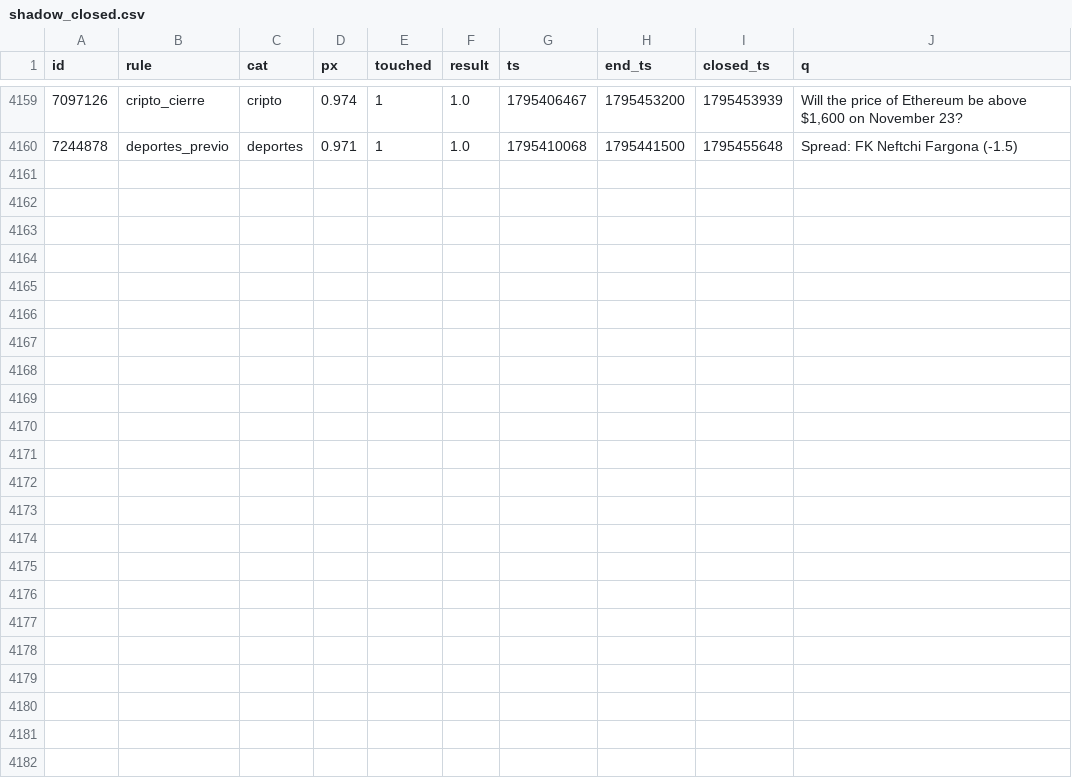
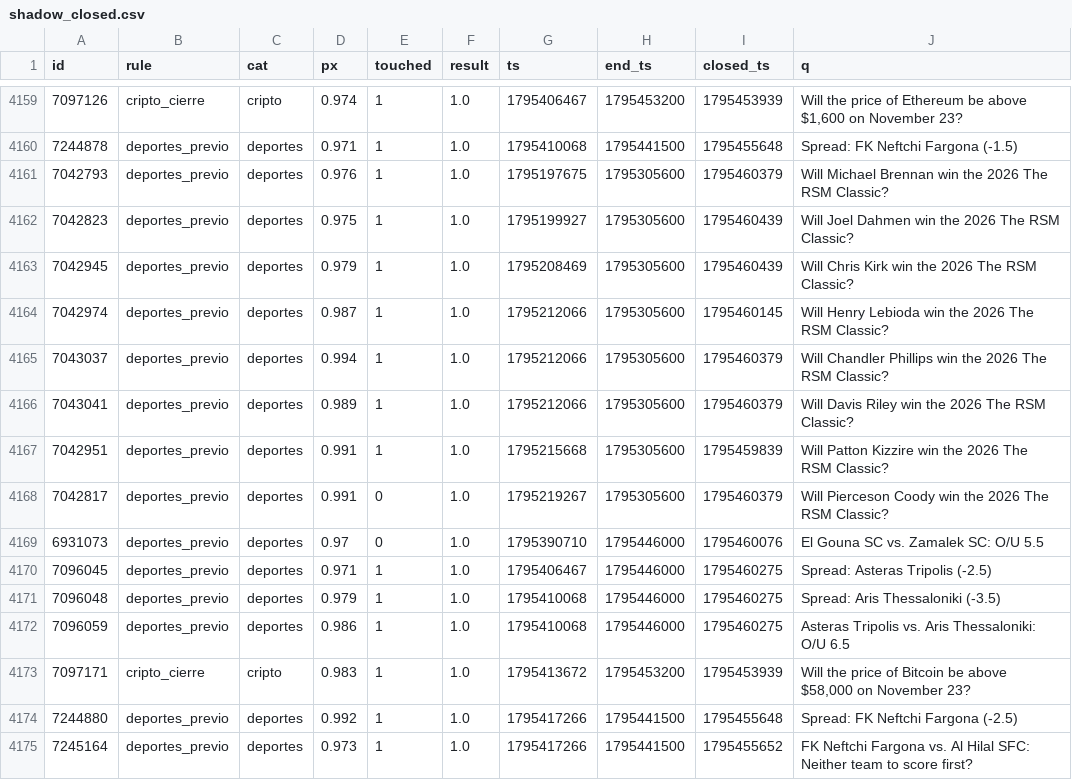
Before and after one commit to changelcerdajr-svg/changelpina, a CSV file: sweeper/data/paper/shadow_closed.csv, drawn as a sheet; only a part is shown, gaps mark what is left out.

```diff
--- a/sweeper/data/paper/shadow_closed.csv
+++ b/sweeper/data/paper/shadow_closed.csv
@@ -4160 +4160,16 @@ id,rule,cat,px,touched,result,ts,end_ts,closed_ts,q
 7244878,deportes_previo,deportes,0.971,1,1.0,1795410068,1795441500,1795455648,Spread: FK Neftchi Fargona (-1.5)
+7042793,deportes_previo,deportes,0.976,1,1.0,1795197675,1795305600,1795460379,Will Michael Brennan win the 2026 The RSM Classic?
+7042823,deportes_previo,deportes,0.975,1,1.0,1795199927,1795305600,1795460439,Will Joel Dahmen win the 2026 The RSM Classic?
+7042945,deportes_previo,deportes,0.979,1,1.0,1795208469,1795305600,1795460439,Will Chris Kirk win the 2026 The RSM Classic?
+7042974,deportes_previo,deportes,0.987,1,1.0,1795212066,1795305600,1795460145,Will Henry Lebioda win the 2026 The RSM Classic?
+7043037,deportes_previo,deportes,0.994,1,1.0,1795212066,1795305600,1795460379,Will Chandler Phillips win the 2026 The RSM Classic?
+7043041,deportes_previo,deportes,0.989,1,1.0,1795212066,1795305600,1795460379,Will Davis Riley win the 2026 The RSM Classic?
+7042951,deportes_previo,deportes,0.991,1,1.0,1795215668,1795305600,1795459839,Will Patton Kizzire win the 2026 The RSM Classic?
+7042817,deportes_previo,deportes,0.991,0,1.0,1795219267,1795305600,1795460379,Will Pierceson Coody win the 2026 The RSM Classic?
+6931073,deportes_previo,deportes,0.97,0,1.0,1795390710,1795446000,1795460076,El Gouna SC vs. Zamalek SC: O/U 5.5
+7096045,deportes_previo,deportes,0.971,1,1.0,1795406467,1795446000,1795460275,Spread: Asteras Tripolis (-2.5)
+7096048,deportes_previo,deportes,0.979,1,1.0,1795410068,1795446000,1795460275,Spread: Aris Thessaloniki (-3.5)
+7096059,deportes_previo,deportes,0.986,1,1.0,1795410068,1795446000,1795460275,Asteras Tripolis vs. Aris Thessaloniki: O/U 6.5
+7097171,cripto_cierre,cripto,0.983,1,1.0,1795413672,1795453200,1795453939,"Will the price of Bitcoin be above $58,000 on November 23?"
+7244880,deportes_previo,deportes,0.992,1,1.0,1795417266,1795441500,1795455648,Spread: FK Neftchi Fargona (-2.5)
+7245164,deportes_previo,deportes,0.973,1,1.0,1795417266,1795441500,1795455652,FK Neftchi Fargona vs. Al Hilal SFC: Neither team to score first?
```
Also changed, not shown: 8 other files.
